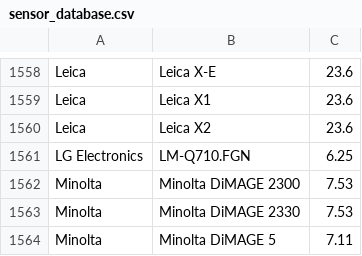
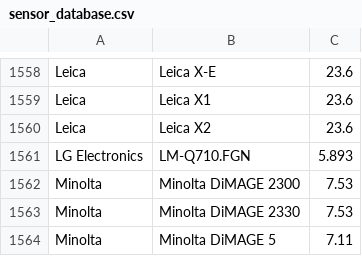
Before and after one commit to openMVG/CameraSensorSizeDatabase, a CSV file: sensor_database.csv, drawn as a sheet; only a part is shown, gaps mark what is left out.

Commit message:
Update LG Q Stylo + with proper sensor value

```diff
--- a/sensor_database.csv
+++ b/sensor_database.csv
@@ -1560,3 +1560,3 @@ Leica;Leica X1;23.6
 Leica;Leica X2;23.6
-LG Electronics;LM-Q710.FGN;6.25
+LG Electronics;LM-Q710.FGN;5.893
 Minolta;Minolta DiMAGE 2300;7.53
```
